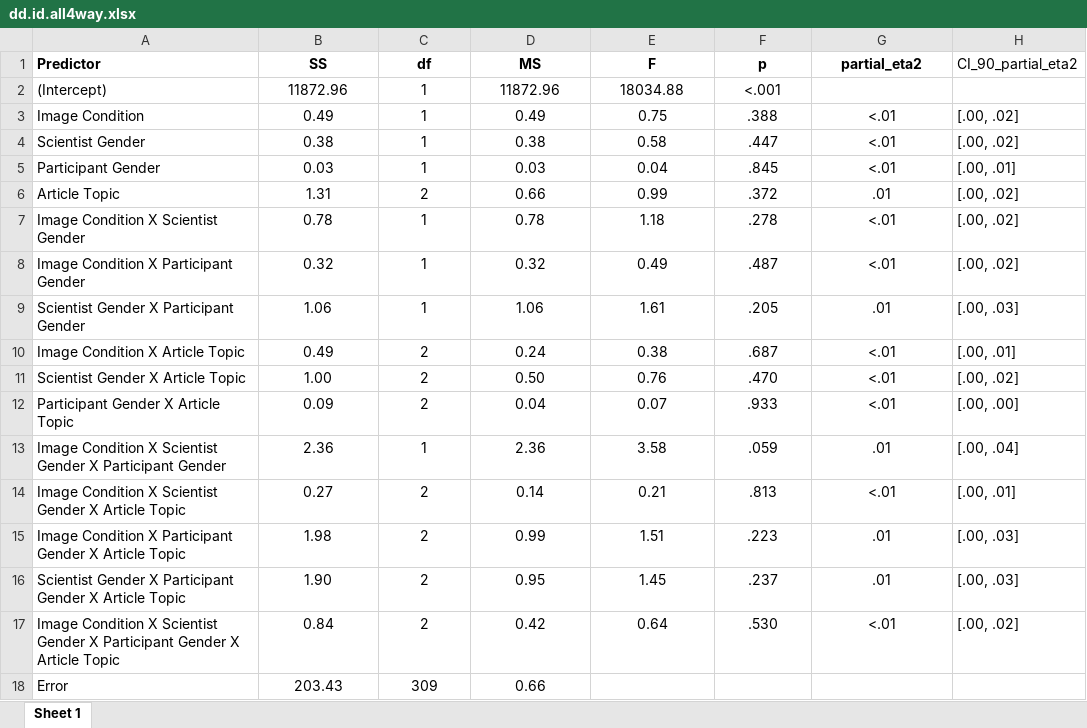
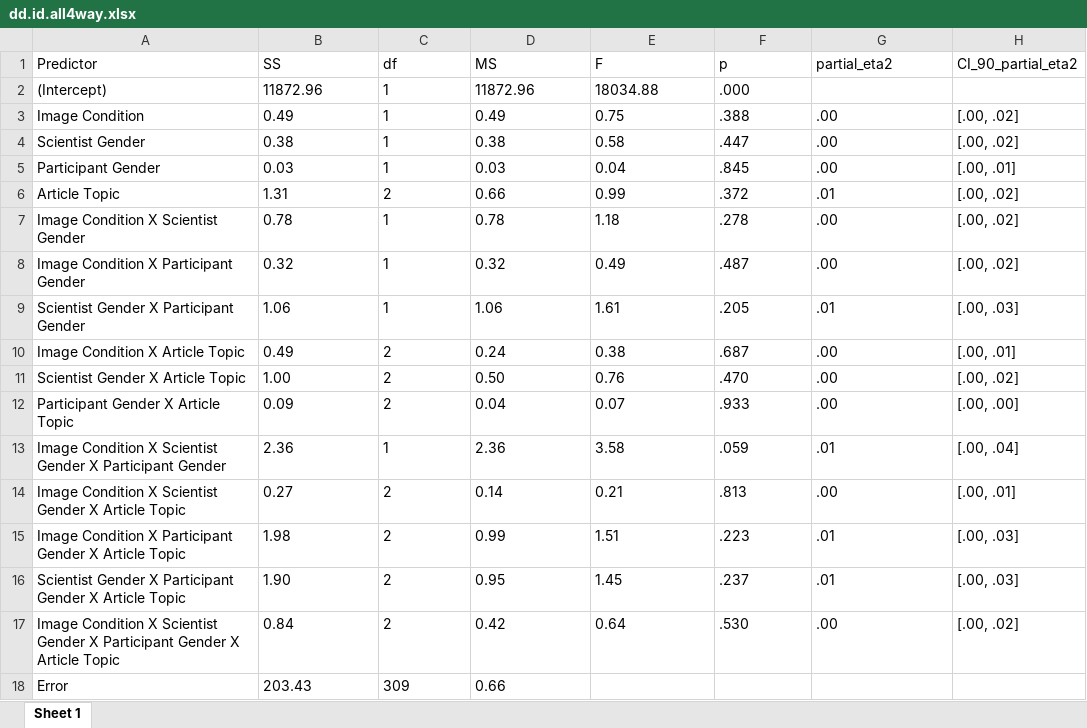
Before and after one commit to silverer/Seeing-is-Believing, an Excel workbook: output/dd.id.all4way.xlsx, sheet Sheet 1, drawn as a sheet; values as stored, in another font and other column widths than the file's, no borders; the diff names each change by its address in the sheet, - before the commit and + after, or states it on an @@ line.

```diff
--- a/output/dd.id.all4way.xlsx (sheet Sheet 1)
+++ b/output/dd.id.all4way.xlsx (sheet Sheet 1)
-A1:G1 bold: on
+A1:G1 bold: off
-B1:G1 alignment: center
+B1:G1 alignment: left
-B2:F2 alignment: center
+B2:F2 alignment: left
-F2 (p): <.001
+F2 (p): .000
-B3:G17 alignment: center
+B3:G17 alignment: left
-G3:G5 (partial_eta2): <.01
+G3:G5 (partial_eta2): .00
-G7:G8 (partial_eta2): <.01
+G7:G8 (partial_eta2): .00
-G10:G12 (partial_eta2): <.01
+G10:G12 (partial_eta2): .00
-G14 (partial_eta2): <.01
+G14 (partial_eta2): .00
-G17 (partial_eta2): <.01
+G17 (partial_eta2): .00
-B18:D18 alignment: center
+B18:D18 alignment: left
```
Also changed, not shown: output/dd.belonging.all4way.xlsx, output/interest.all4way.xlsx, 3 other files.
